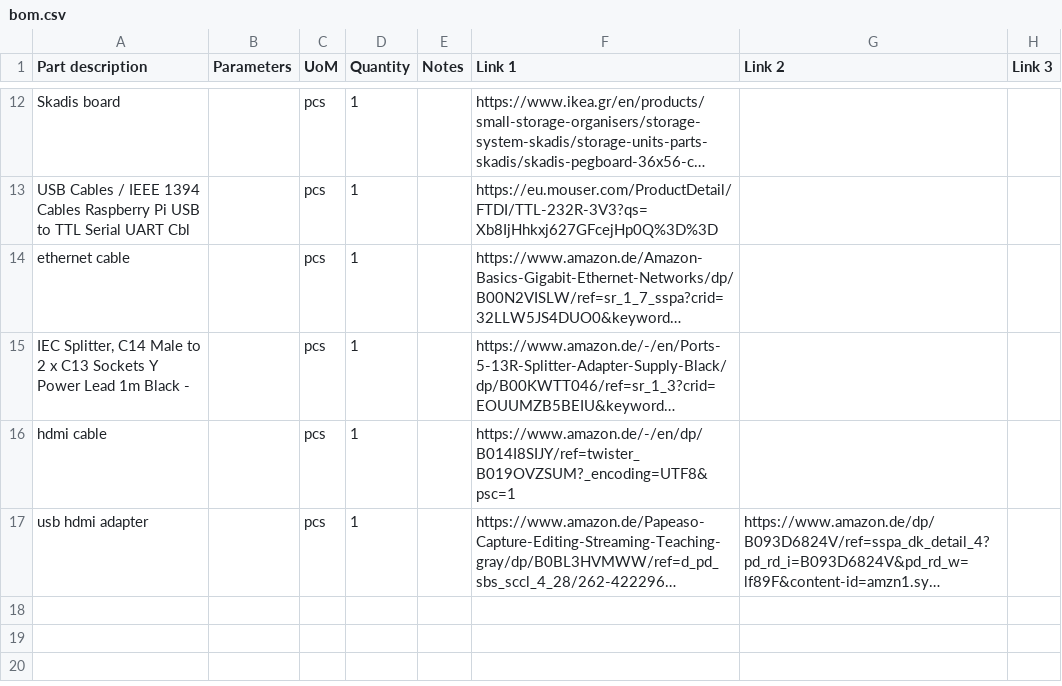
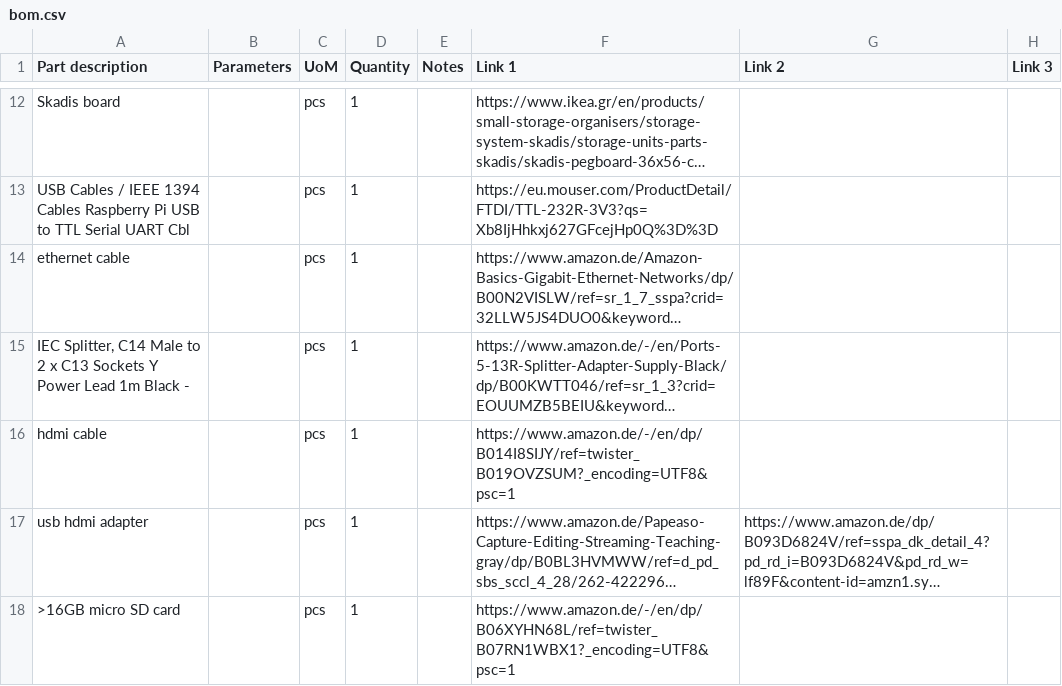
Before and after one commit to balena-io-hardware/autokit-assembly-doc, a CSV file: source/bom/bom.csv, drawn as a sheet; only a part is shown, gaps mark what is left out; long unchanged cells end in …; the diff names each change by its address in the sheet, - before the commit and + after, or states it on an @@ line.

Commit message:
add micro sd card to BoM
Change-type: patch
Signed-off-by: Ryan Cooke <ryan@balena.io>

```diff
--- a/source/bom/bom.csv
+++ b/source/bom/bom.csv
+row 18: >16GB micro SD card |  | pcs | 1 |  | https://www.amazon.de/-/en/dp/B06XYHN68L/ref=twister_B07RN1WBX1?_encoding=UTF8&psc=1
```
